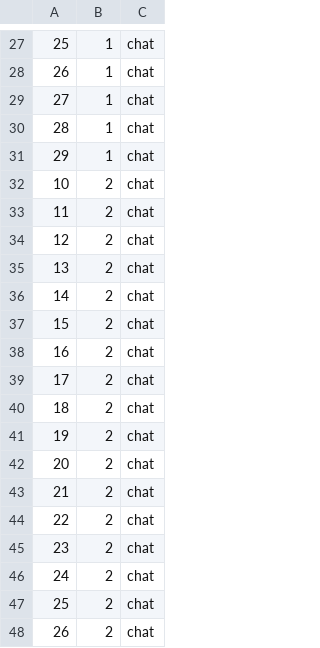
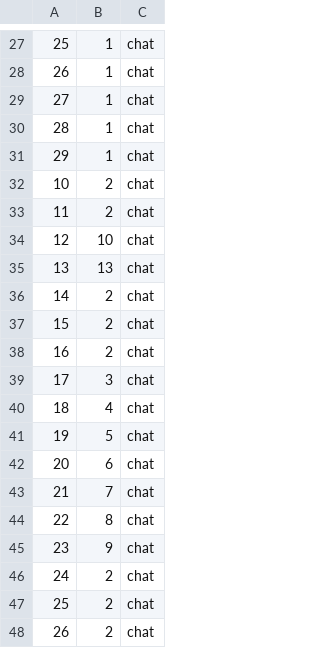
Before and after one commit to MGS15/TRANSCENDENCE, a CSV file: backend/prisma/seed/csv/room_participant.csv, drawn as a sheet; only a part is shown, gaps mark what is left out.

Commit message:
fix(prisma)

```diff
--- a/backend/prisma/seed/csv/room_participant.csv
+++ b/backend/prisma/seed/csv/room_participant.csv
@@ -33,4 +33,4 @@
 11,2,chat
-12,2,chat
-13,2,chat
+12,10,chat
+13,13,chat
 14,2,chat
@@ -38,9 +38,9 @@
 16,2,chat
-17,2,chat
-18,2,chat
-19,2,chat
-20,2,chat
-21,2,chat
-22,2,chat
-23,2,chat
+17,3,chat
+18,4,chat
+19,5,chat
+20,6,chat
+21,7,chat
+22,8,chat
+23,9,chat
 24,2,chat
```
Also changed, not shown: 2 other files.
